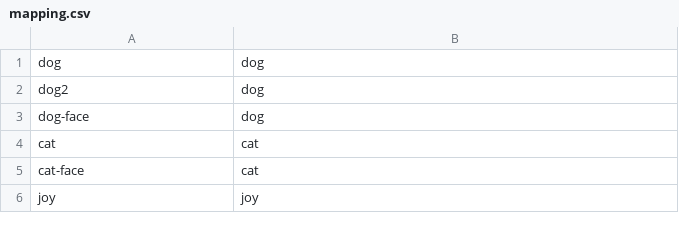
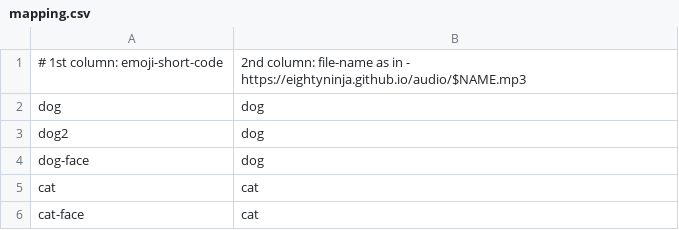
Before and after one commit to eightyninja/eightyninja.github.io, a CSV file: android/mapping.csv, drawn as a sheet; only a part is shown; the shorter side is filled out with more unchanged rows.

Commit message:
Add the column header for mapping.csv

```diff
--- a/android/mapping.csv
+++ b/android/mapping.csv
@@ -1 +1,2 @@
+# 1st column: emoji-short-code, 2nd column: file-name as in - https://eightyninja.github.io/audio/$NAME.mp3
 dog,dog
```
